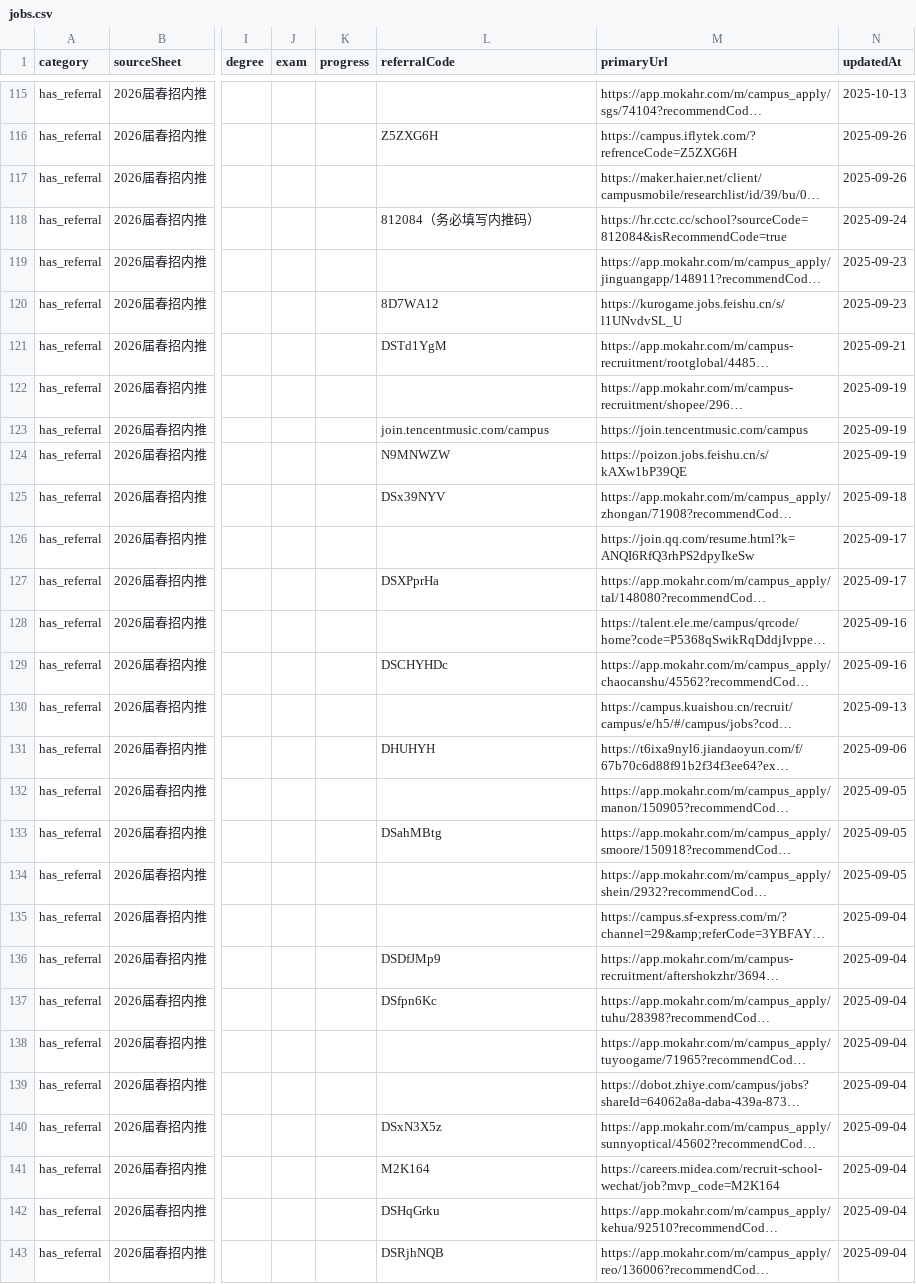
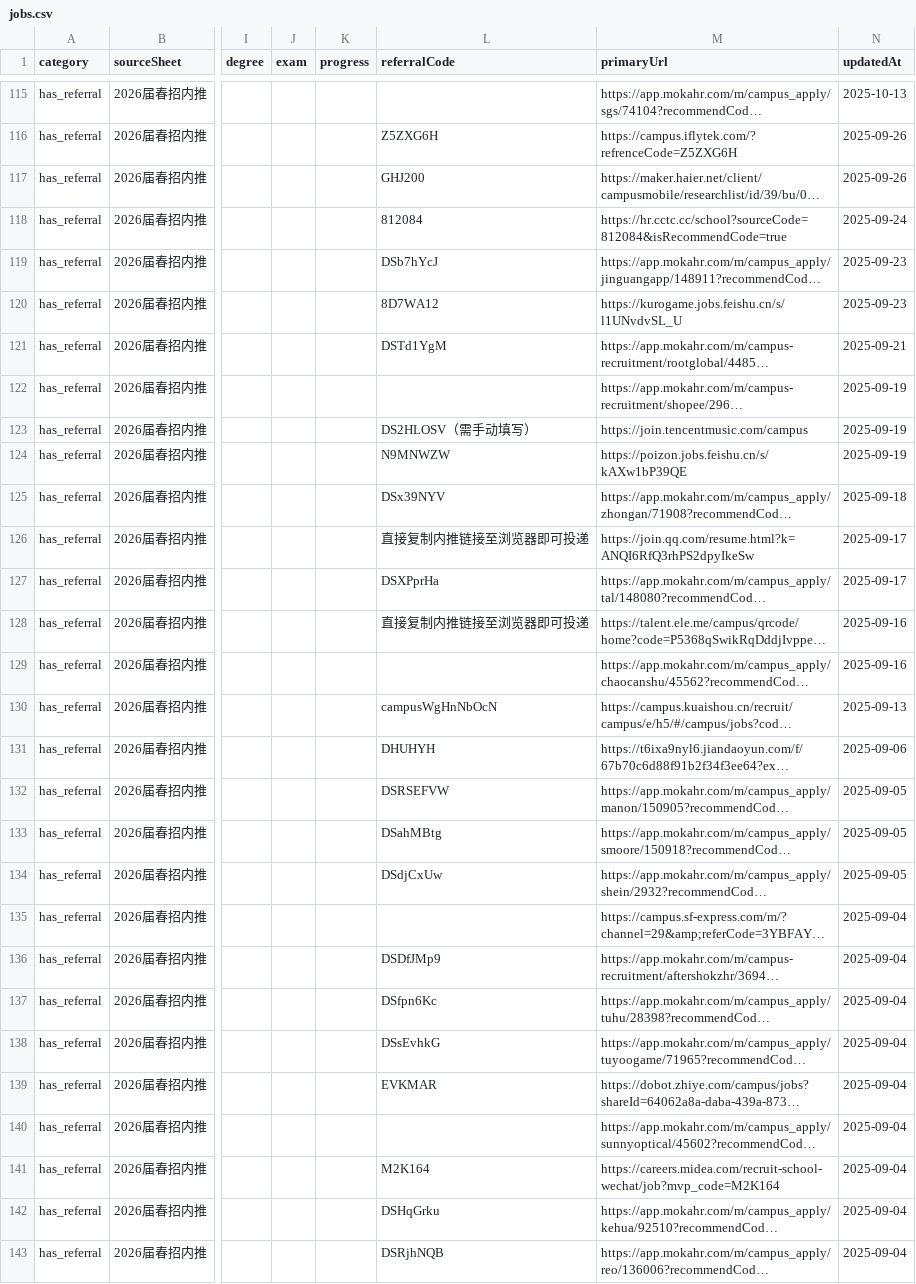
Before and after one commit to ChangMingChao/job-card-collection, a CSV file: jobs.csv, drawn as a sheet; only a part is shown, gaps mark what is left out; long unchanged cells end in …; the diff covers the shown part only; the diff names each change by its address in the sheet, - before the commit and + after, or states it on an @@ line.

```diff
--- a/jobs.csv
+++ b/jobs.csv
-L117 (referralCode): (empty)
+L117 (referralCode): GHJ200
-L118 (referralCode): 812084（务必填写内推码）
+L118 (referralCode): 812084
-L119 (referralCode): (empty)
+L119 (referralCode): DSb7hYcJ
-L123 (referralCode): join.tencentmusic.com/campus
+L123 (referralCode): DS2HLOSV（需手动填写）
-L126 (referralCode): (empty)
+L126 (referralCode): 直接复制内推链接至浏览器即可投递
-L128 (referralCode): (empty)
+L128 (referralCode): 直接复制内推链接至浏览器即可投递
-L129 (referralCode): DSCHYHDc
+L129 (referralCode): (empty)
-L130 (referralCode): (empty)
+L130 (referralCode): campusWgHnNbOcN
-L132 (referralCode): (empty)
+L132 (referralCode): DSRSEFVW
-L134 (referralCode): (empty)
+L134 (referralCode): DSdjCxUw
-L138 (referralCode): (empty)
+L138 (referralCode): DSsEvhkG
-L139 (referralCode): (empty)
+L139 (referralCode): EVKMAR
-L140 (referralCode): DSxN3X5z
+L140 (referralCode): (empty)
```
Also changed, not shown: 50 edited cells elsewhere in this file, 1 other file.
